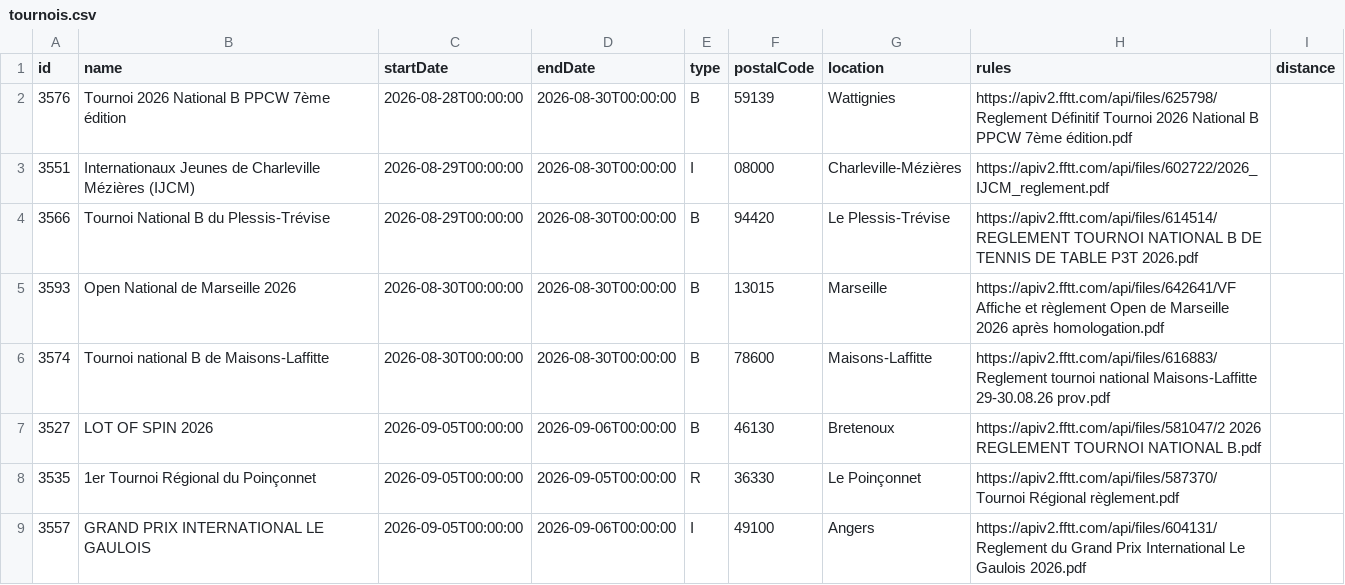
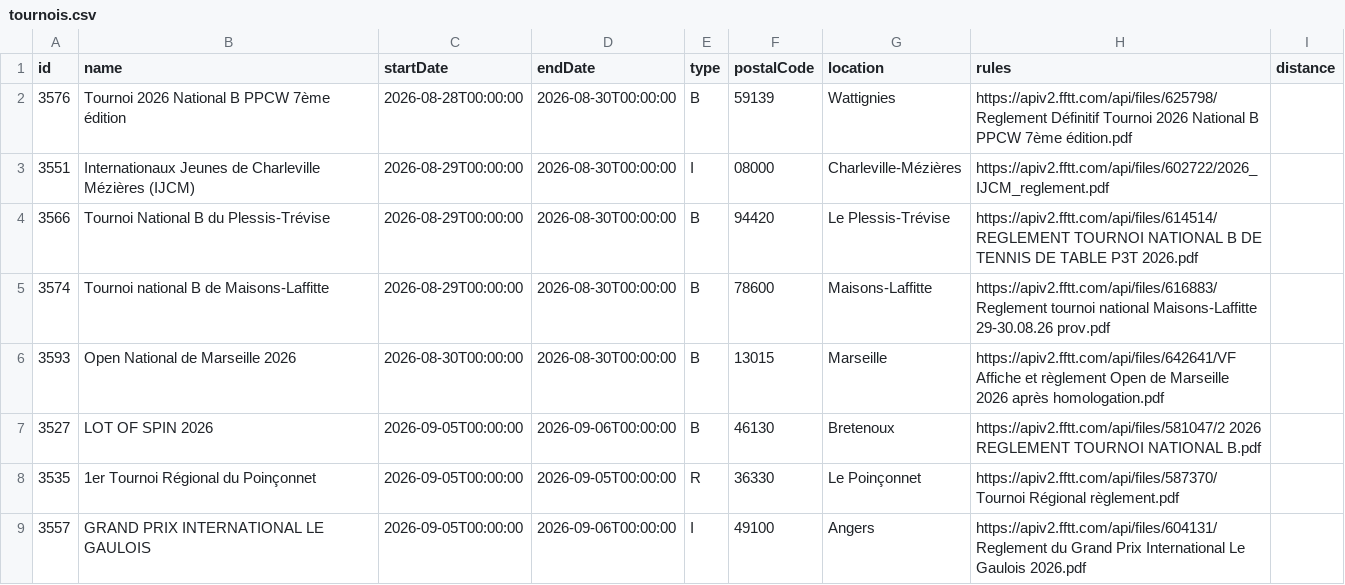
Before and after one commit to dcuenot/scrape_tournaments, a CSV file: csv/tournois.csv, drawn as a sheet; only a part is shown.

```diff
--- a/csv/tournois.csv
+++ b/csv/tournois.csv
@@ -4,4 +4,4 @@ id,name,startDate,endDate,type,postalCode,location,rules,distance
 3566,Tournoi National B du Plessis-Trévise,2026-08-29T00:00:00,2026-08-30T00:00:00,B,94420,Le Plessis-Trévise,https://apiv2.fftt.com/api/files/614514/REGLEMENT TOURNOI NATIONAL B DE TENNIS DE TABLE P3T 2026.pdf,
+3574,Tournoi national B de Maisons-Laffitte,2026-08-29T00:00:00,2026-08-30T00:00:00,B,78600,Maisons-Laffitte,https://apiv2.fftt.com/api/files/616883/Reglement tournoi national Maisons-Laffitte 29-30.08.26 prov.pdf,
 3593,Open National de Marseille 2026,2026-08-30T00:00:00,2026-08-30T00:00:00,B,13015,Marseille,https://apiv2.fftt.com/api/files/642641/VF Affiche et règlement Open de Marseille 2026 après homologation.pdf,
-3574,Tournoi national B de Maisons-Laffitte,2026-08-30T00:00:00,2026-08-30T00:00:00,B,78600,Maisons-Laffitte,https://apiv2.fftt.com/api/files/616883/Reglement tournoi national Maisons-Laffitte 29-30.08.26 prov.pdf,
 3527,LOT OF SPIN 2026,2026-09-05T00:00:00,2026-09-06T00:00:00,B,46130,Bretenoux,https://apiv2.fftt.com/api/files/581047/2 2026 REGLEMENT TOURNOI NATIONAL B.pdf,
```
